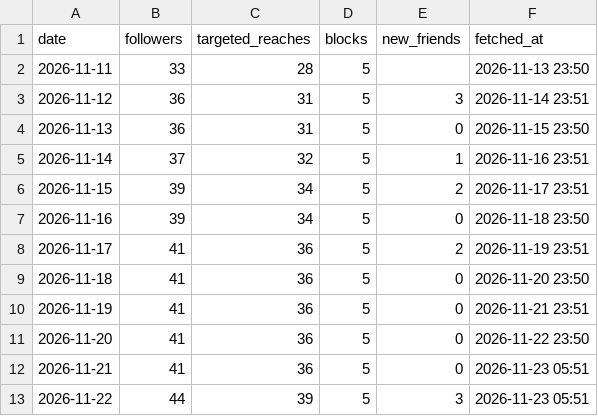
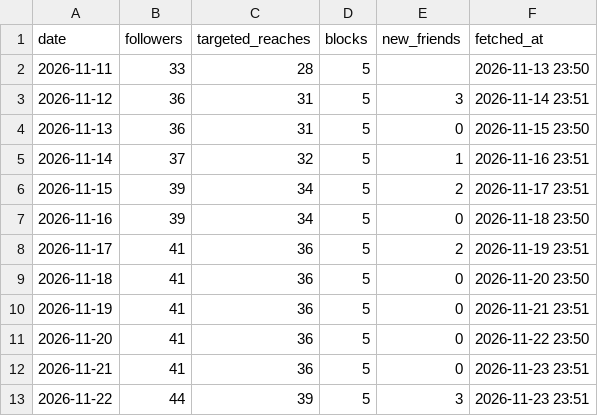
Before and after one commit to kiichi4268/-ai_employees-, a CSV file: data/insights/line_daily.csv, drawn as a sheet.

```diff
--- a/data/insights/line_daily.csv
+++ b/data/insights/line_daily.csv
@@ -11,3 +11,3 @@ date,followers,targeted_reaches,blocks,new_friends,fetched_at
 2026-11-20,41,36,5,0,2026-11-22 23:50
-2026-11-21,41,36,5,0,2026-11-23 05:51
-2026-11-22,44,39,5,3,2026-11-23 05:51
+2026-11-21,41,36,5,0,2026-11-23 23:51
+2026-11-22,44,39,5,3,2026-11-23 23:51
```
Also changed, not shown: data/insights/account_daily.csv, data/insights/media.csv.
